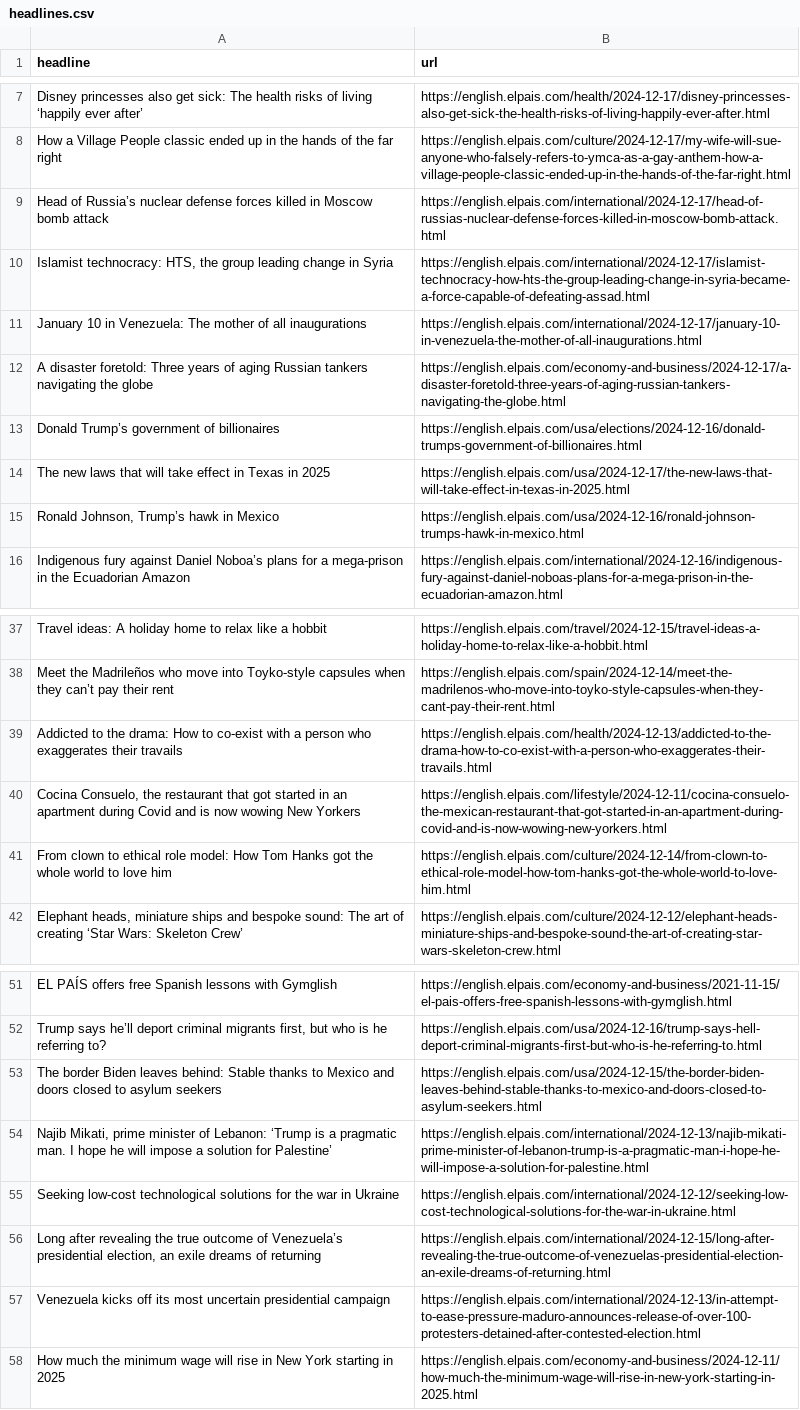
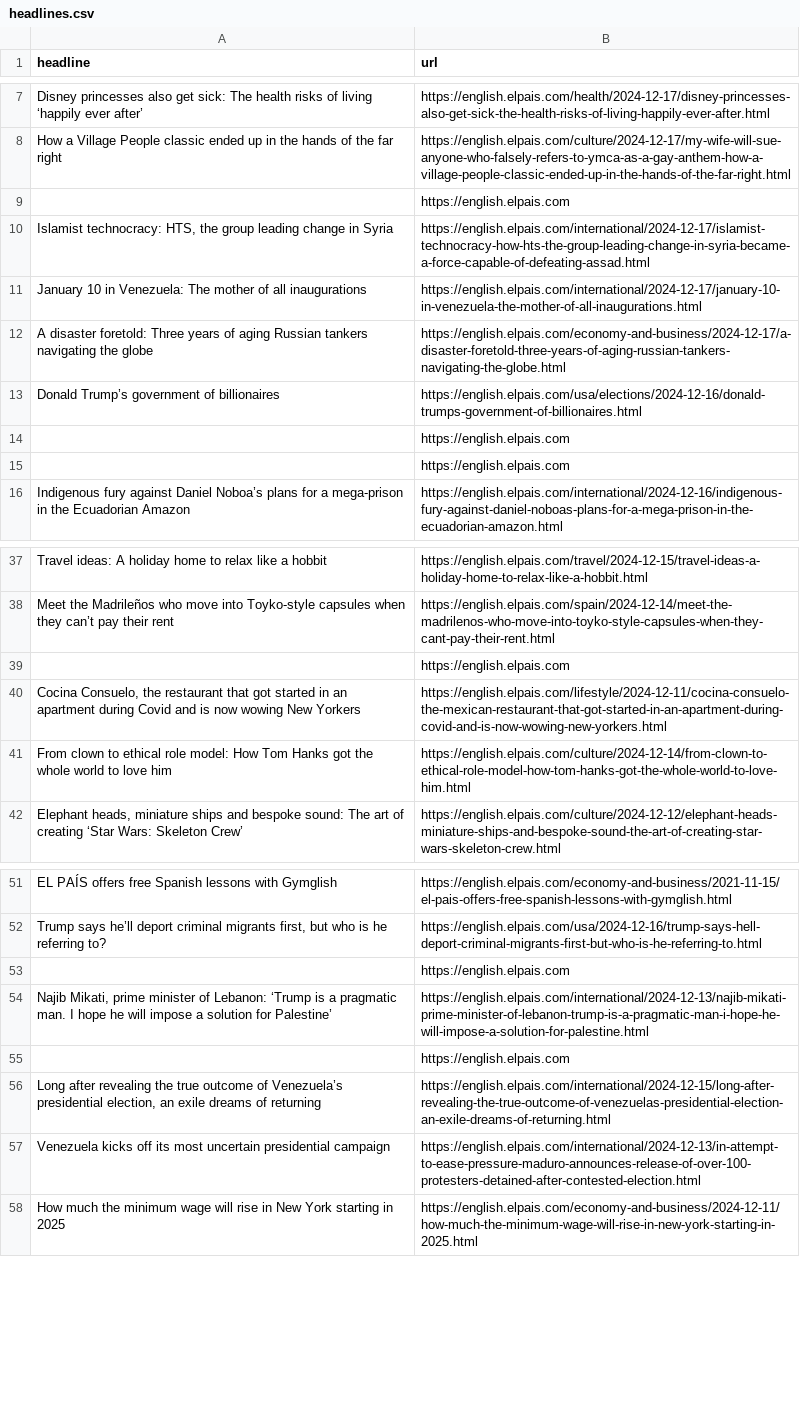
Before and after one commit to carlython26/elpais, a CSV file: headlines.csv, drawn as a sheet; only a part is shown, gaps mark what is left out; removed rows and columns are numbered as before the commit, all else as after; the diff names each change by its address in the sheet, - before the commit and + after, or states it on an @@ line.

```diff
--- a/headlines.csv
+++ b/headlines.csv
-row 9: Head of Russia’s nuclear defense forces killed in Moscow bomb attack | https://english.elpais.com/international/2024-12-17/head-of-russias-nuclear-defense-forces-killed-in-moscow-bomb-attack.html
+row 9:  | https://english.elpais.com
-row 14: The new laws that will take effect in Texas in 2025 | https://english.elpais.com/usa/2024-12-17/the-new-laws-that-will-take-effect-in-texas-in-2025.html
-row 15: Ronald Johnson, Trump’s hawk in Mexico | https://english.elpais.com/usa/2024-12-16/ronald-johnson-trumps-hawk-in-mexico.html
+row 14:  | https://english.elpais.com
+row 15:  | https://english.elpais.com
-row 39: Addicted to the drama: How to co-exist with a person who exaggerates their travails | https://english.elpais.com/health/2024-12-13/addicted-to-the-drama-how-to-co-exist-with-a-person-who-exaggerates-their-travails.html
+row 39:  | https://english.elpais.com
-row 53: The border Biden leaves behind: Stable thanks to Mexico and doors closed to asylum seekers | https://english.elpais.com/usa/2024-12-15/the-border-biden-leaves-behind-stable-thanks-to-mexico-and-doors-closed-to-asylum-seekers.html
+row 53:  | https://english.elpais.com
-row 55: Seeking low-cost technological solutions for the war in Ukraine | https://english.elpais.com/international/2024-12-12/seeking-low-cost-technological-solutions-for-the-war-in-ukraine.html
+row 55:  | https://english.elpais.com
```
